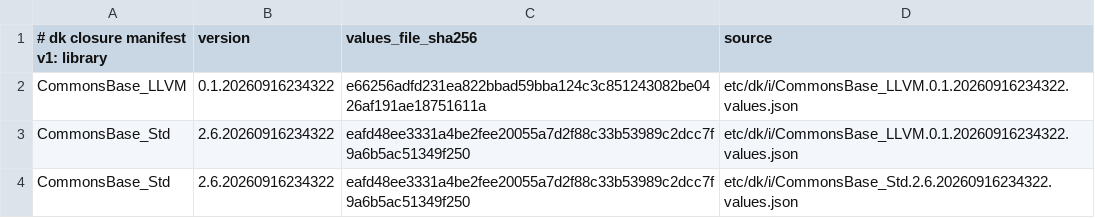
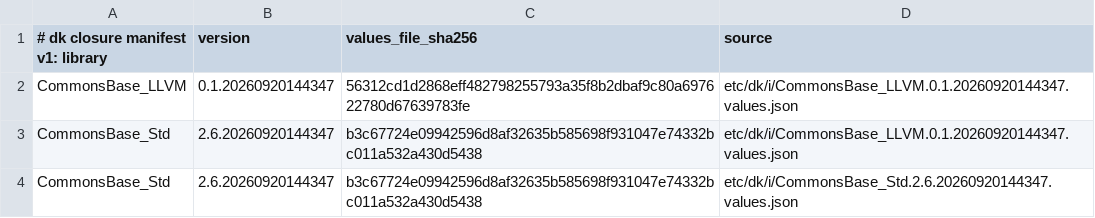
Before and after one commit to dkpkg/CommonsBase_FileMagic, a TSV file: etc/dk/i/dk-closure-manifest.tsv, drawn as a sheet.

```diff
--- a/etc/dk/i/dk-closure-manifest.tsv
+++ b/etc/dk/i/dk-closure-manifest.tsv
@@ -1,4 +1,4 @@
 # dk closure manifest v1: library	version	values_file_sha256	source
-CommonsBase_LLVM	0.1.20260916234322	e66256adfd231ea822bbad59bba124c3c851243082be0426af191ae18751611a	etc/dk/i/CommonsBase_LLVM.0.1.20260916234322.values.json
-CommonsBase_Std	2.6.20260916234322	eafd48ee3331a4be2fee20055a7d2f88c33b53989c2dcc7f9a6b5ac51349f250	etc/dk/i/CommonsBase_LLVM.0.1.20260916234322.values.json
-CommonsBase_Std	2.6.20260916234322	eafd48ee3331a4be2fee20055a7d2f88c33b53989c2dcc7f9a6b5ac51349f250	etc/dk/i/CommonsBase_Std.2.6.20260916234322.values.json
+CommonsBase_LLVM	0.1.20260920144347	56312cd1d2868eff482798255793a35f8b2dbaf9c80a697622780d67639783fe	etc/dk/i/CommonsBase_LLVM.0.1.20260920144347.values.json
+CommonsBase_Std	2.6.20260920144347	b3c67724e09942596d8af32635b585698f931047e74332bc011a532a430d5438	etc/dk/i/CommonsBase_LLVM.0.1.20260920144347.values.json
+CommonsBase_Std	2.6.20260920144347	b3c67724e09942596d8af32635b585698f931047e74332bc011a532a430d5438	etc/dk/i/CommonsBase_Std.2.6.20260920144347.values.json
```
Also changed, not shown: 5 other files.
